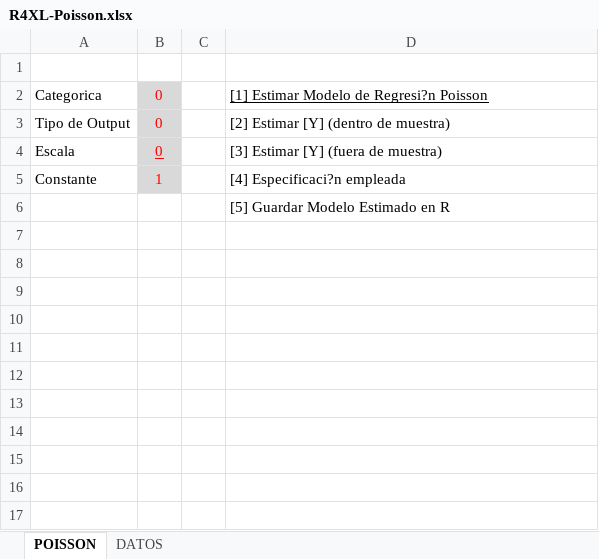
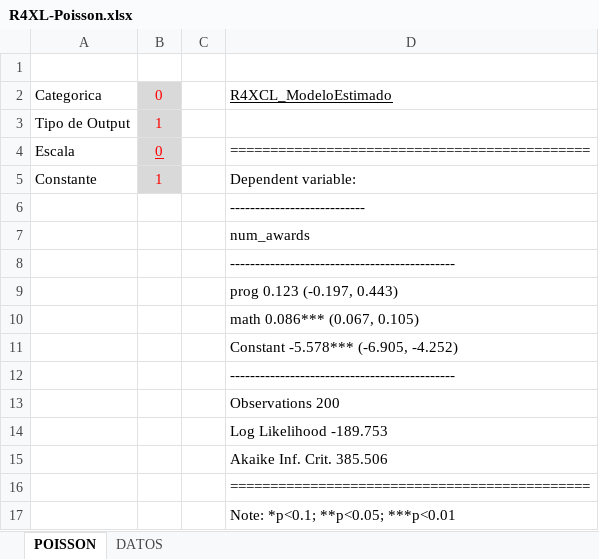
Before and after one commit to mbonillacr/R4XCL, an Excel workbook: EJEMPLOS EN EXCEL/BONILLA/R4XL-Poisson.xlsx, sheet POISSON, drawn as a sheet; values as stored, in another font and other column widths than the file's, no borders; the diff names each change by its address in the sheet, - before the commit and + after, or states it on an @@ line.

Commit message:
Corregida Poisson
Se hace el llamado correspondiente a Stargazer faltante

```diff
--- a/EJEMPLOS EN EXCEL/BONILLA/R4XL-Poisson.xlsx (sheet POISSON)
+++ b/EJEMPLOS EN EXCEL/BONILLA/R4XL-Poisson.xlsx (sheet POISSON)
-D2: [1] Estimar Modelo de Regresi?n Poisson
+D2: R4XCL_ModeloEstimado
-B3: 0
+B3: 1
-D3: [2] Estimar [Y] (dentro de muestra)
+D3: (empty)
-D4: [3] Estimar [Y] (fuera de muestra)
+D4: =============================================
-D5: [4] Especificaci?n empleada
+D5: Dependent variable:
-D6: [5] Guardar Modelo Estimado en R
+D6: ---------------------------
+row 7:  |  |  | num_awards
+row 8:  |  |  | ---------------------------------------------
+row 9:  |  |  | prog 0.123 (-0.197, 0.443)
+row 10:  |  |  | math 0.086*** (0.067, 0.105)
+row 11:  |  |  | Constant -5.578*** (-6.905, -4.252)
+row 12:  |  |  | ---------------------------------------------
+row 13:  |  |  | Observations 200
+row 14:  |  |  | Log Likelihood -189.753
+row 15:  |  |  | Akaike Inf. Crit. 385.506
+row 16:  |  |  | =============================================
+row 17:  |  |  | Note: *p<0.1; **p<0.05; ***p<0.01
```
Also changed, not shown: 4 other files.
